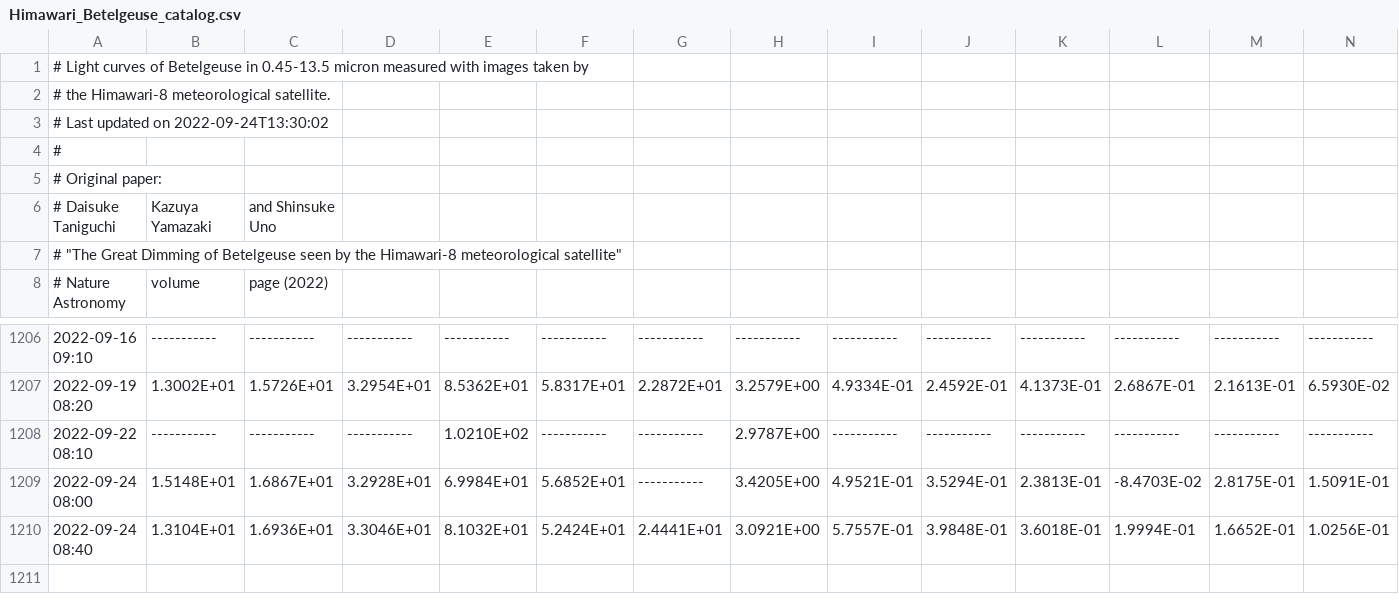
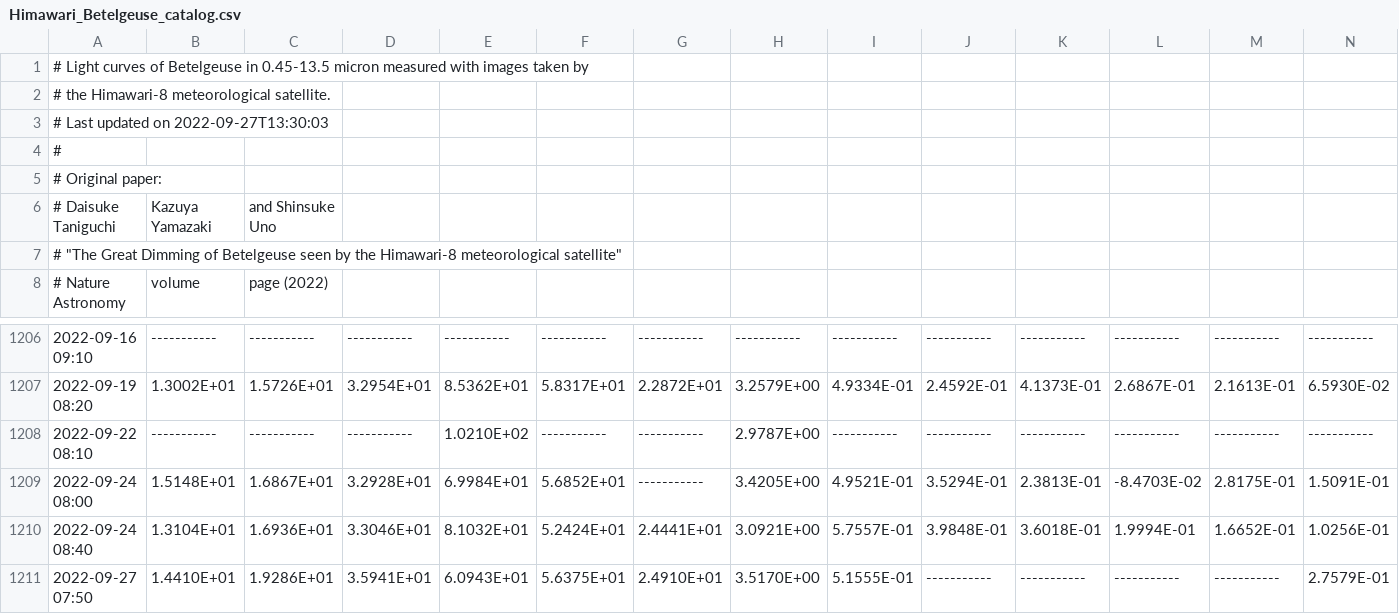
Before and after one commit to D-Taniguchi-Astro/Data_Himawari, a CSV file: Himawari_Betelgeuse_catalog.csv, drawn as a sheet; only a part is shown, gaps mark what is left out; rows hold the shown columns only; the diff names each change by its address in the sheet, - before the commit and + after, or states it on an @@ line.

Commit message:
Himawari photometry on 20220927

```diff
--- a/Himawari_Betelgeuse_catalog.csv
+++ b/Himawari_Betelgeuse_catalog.csv
-A3: # Last updated on 2022-09-24T13:30:02
+A3: # Last updated on 2022-09-27T13:30:03
+row 1211: 2022-09-27 07:50 | 1.4410E+01 | 1.9286E+01 | 3.5941E+01 | 6.0943E+01 | 5.6375E+01 | 2.4910E+01 | 3.5170E+00 | 5.1555E-01 | ----------- | ----------- | ----------- | ----------- | 2.7579E-01
```
Also changed, not shown: Himawari_Betelgeuse_catalog_ABmag.csv, 5 other files.
